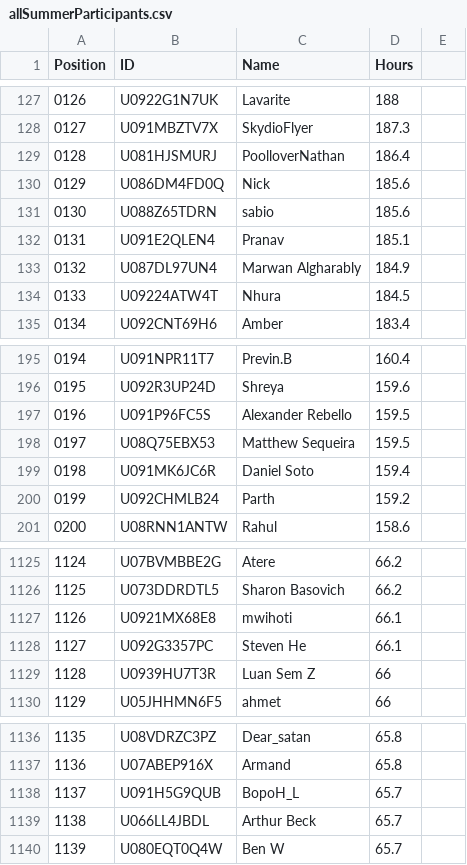
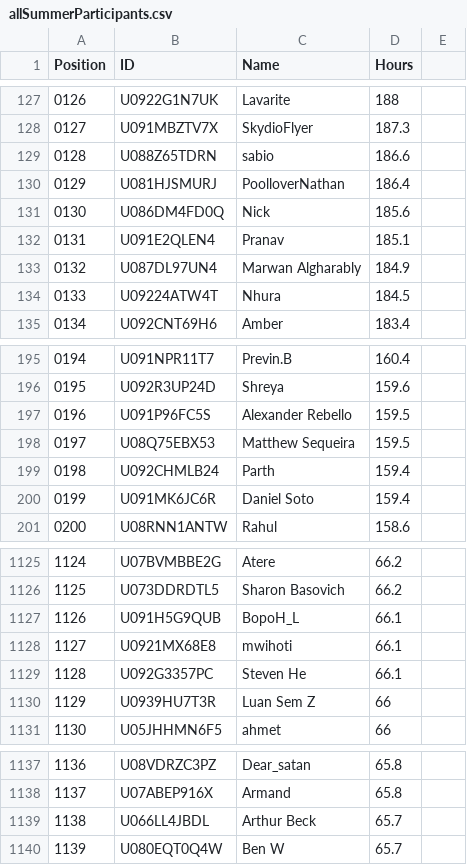
Before and after one commit to Alimadcorp/SOMPS, a CSV file: backend/allSummerParticipants.csv, drawn as a sheet; only a part is shown, gaps mark what is left out; removed rows and columns are numbered as before the commit, all else as after; the diff names each change by its address in the sheet, - before the commit and + after, or states it on an @@ line.

```diff
--- a/backend/allSummerParticipants.csv
+++ b/backend/allSummerParticipants.csv
+row 129: 0128 | U088Z65TDRN | sabio | 186.6
@@ column A (Position) renumbered between rows 130 and 1138 @@
-row 131: 0130 | U088Z65TDRN | sabio | 185.6
+row 199: 0198 | U092CHMLB24 | Parth | 159.4
-row 200: 0199 | U092CHMLB24 | Parth | 159.2
+row 1127: 1126 | U091H5G9QUB | BopoH_L | 66.1
-row 1138: 1137 | U091H5G9QUB | BopoH_L | 65.7
```
Also changed, not shown: 4 other files.
